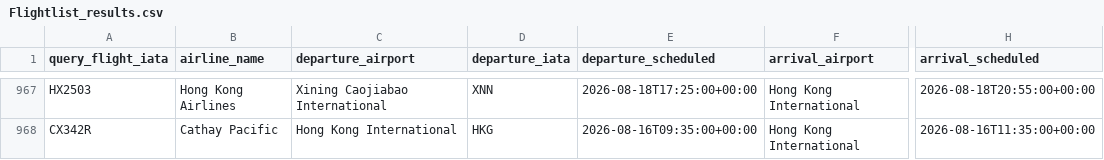
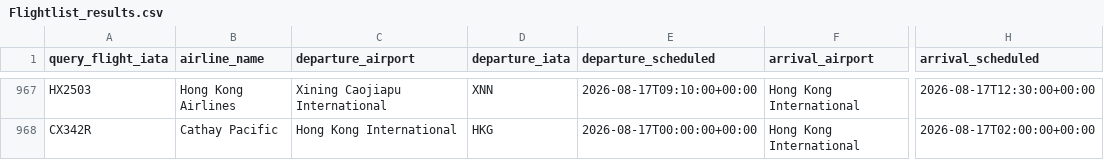
Before and after one commit to leoclaudeai/Flight-Search, a CSV file: Flightlist_results.csv, drawn as a sheet; only a part is shown, gaps mark what is left out; the diff covers the shown part only; the diff names each change by its address in the sheet, - before the commit and + after, or states it on an @@ line.

```diff
--- a/Flightlist_results.csv
+++ b/Flightlist_results.csv
-C967 (departure_airport): Xining Caojiabao International
+C967 (departure_airport): Xining Caojiapu International
-E967 (departure_scheduled): 2026-08-18T17:25:00+00:00
+E967 (departure_scheduled): 2026-08-17T09:10:00+00:00
-H967 (arrival_scheduled): 2026-08-18T20:55:00+00:00
+H967 (arrival_scheduled): 2026-08-17T12:30:00+00:00
-E968 (departure_scheduled): 2026-08-16T09:35:00+00:00
+E968 (departure_scheduled): 2026-08-17T00:00:00+00:00
-H968 (arrival_scheduled): 2026-08-16T11:35:00+00:00
+H968 (arrival_scheduled): 2026-08-17T02:00:00+00:00
```
Also changed, not shown: 63 edited cells elsewhere in this file.
